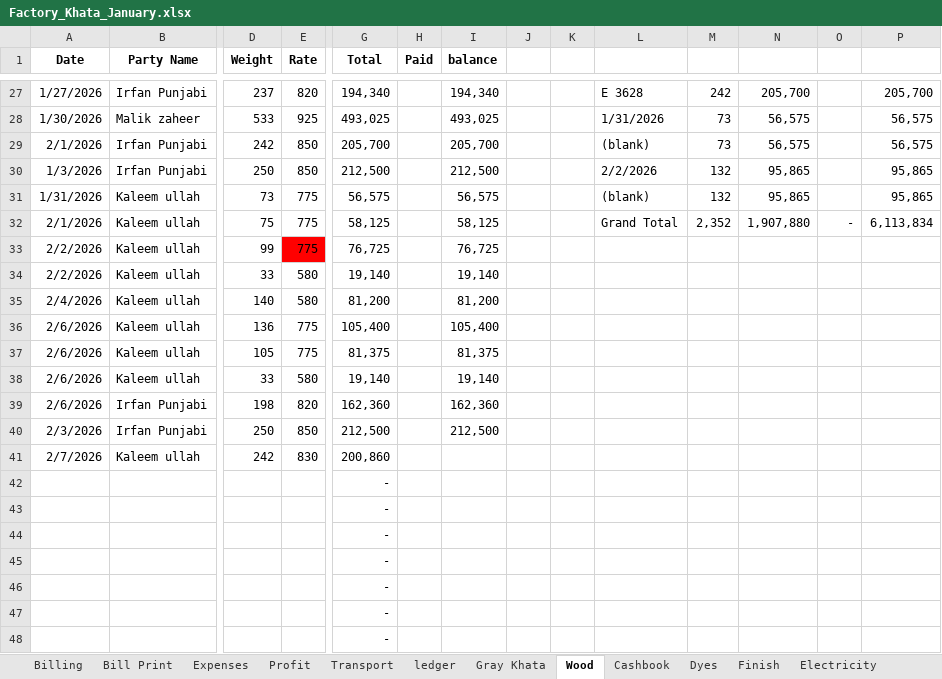
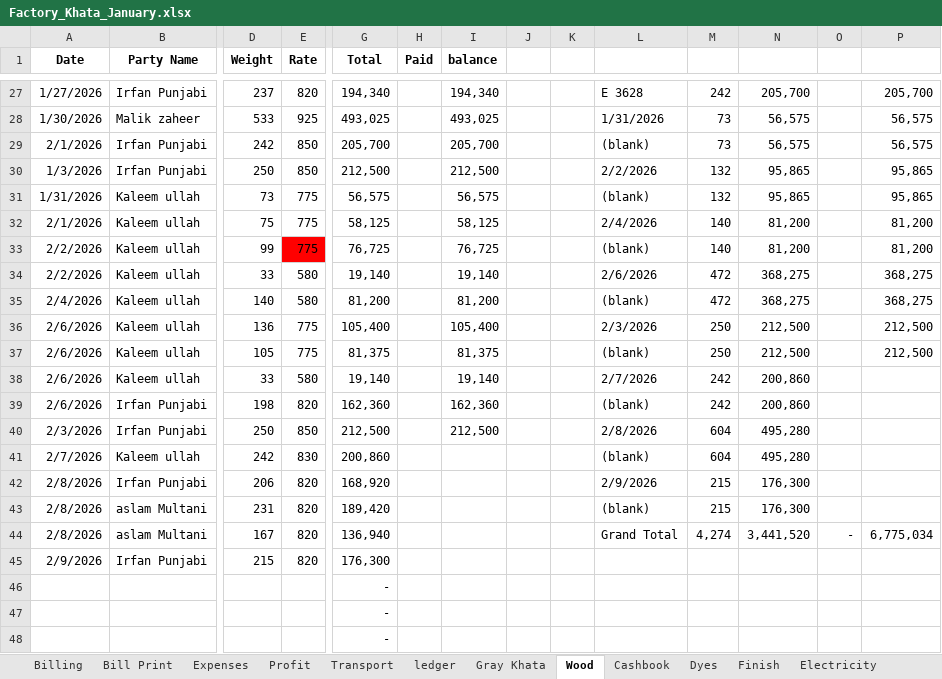
Before and after one commit to omerrazzaq4/AlHamd_Jan, an Excel workbook: Factory_Khata_January.xlsx, sheet Wood, drawn as a sheet; only a part is shown, gaps mark what is left out; the shorter side is filled out with more unchanged rows; values as stored, in another font and other column widths than the file's, no borders; charts and pictures and table styles not drawn; rows hold the shown columns only; the diff covers the shown part only; the diff names each change by its address in the sheet, - before the commit and + after, or states it on an @@ line.

```diff
--- a/Factory_Khata_January.xlsx (sheet Wood)
+++ b/Factory_Khata_January.xlsx (sheet Wood)
-L32: Grand Total
+L32: 2/4/2026
-M32: 2,352
+M32: 140
-N32: 1,907,880
+N32: 81,200
-O32: -
+O32: (empty)
-P32: 6,113,834
+P32: 81,200
-L33: (empty)
+L33: (blank)
-M33: (empty)
+M33: 140
-N33: (empty)
+N33: 81,200
-P33: (empty)
+P33: 81,200
-L34: (empty)
+L34: 2/6/2026
-M34:M35: (empty)
+M34:M35: 472
-N34:N35: (empty)
+N34:N35: 368,275
-P34:P35: (empty)
+P34:P35: 368,275
-L35: (empty)
+L35: (blank)
-L36: (empty)
+L36: 2/3/2026
-M36:M37: (empty)
+M36:M37: 250
-N36:N37: (empty)
+N36:N37: 212,500
-P36:P37: (empty)
+P36:P37: 212,500
-L37: (empty)
+L37: (blank)
-L38: (empty)
+L38: 2/7/2026
-M38:M39: (empty)
+M38:M39: 242
-N38:N39: (empty)
+N38:N39: 200,860
-L39: (empty)
+L39: (blank)
-L40: (empty)
+L40: 2/8/2026
-M40:M41: (empty)
+M40:M41: 604
-N40:N41: (empty)
+N40:N41: 495,280
-L41: (empty)
+L41: (blank)
+row 42: 2/8/2026 | Irfan Punjabi | 206 | 820 | 168,920 |  |  |  |  | 2/9/2026 | 215 | 176,300
+row 43: 2/8/2026 | aslam Multani | 231 | 820 | 189,420 |  |  |  |  | (blank) | 215 | 176,300
+row 44: 2/8/2026 | aslam Multani | 167 | 820 | 136,940 |  |  |  |  | Grand Total | 4,274 | 3,441,520 | - | 6,775,034
+row 45: 2/9/2026 | Irfan Punjabi | 215 | 820 | 176,300
```
Also changed, not shown: 4 removed rows and 10 edited cells elsewhere in this sheet, sheet Cashbook, sheet Billing, sheet ledger, sheet pivot, sheet Dyes, sheet Finish, 5 more sheets, formulas that keep their value, charts or pictures.
